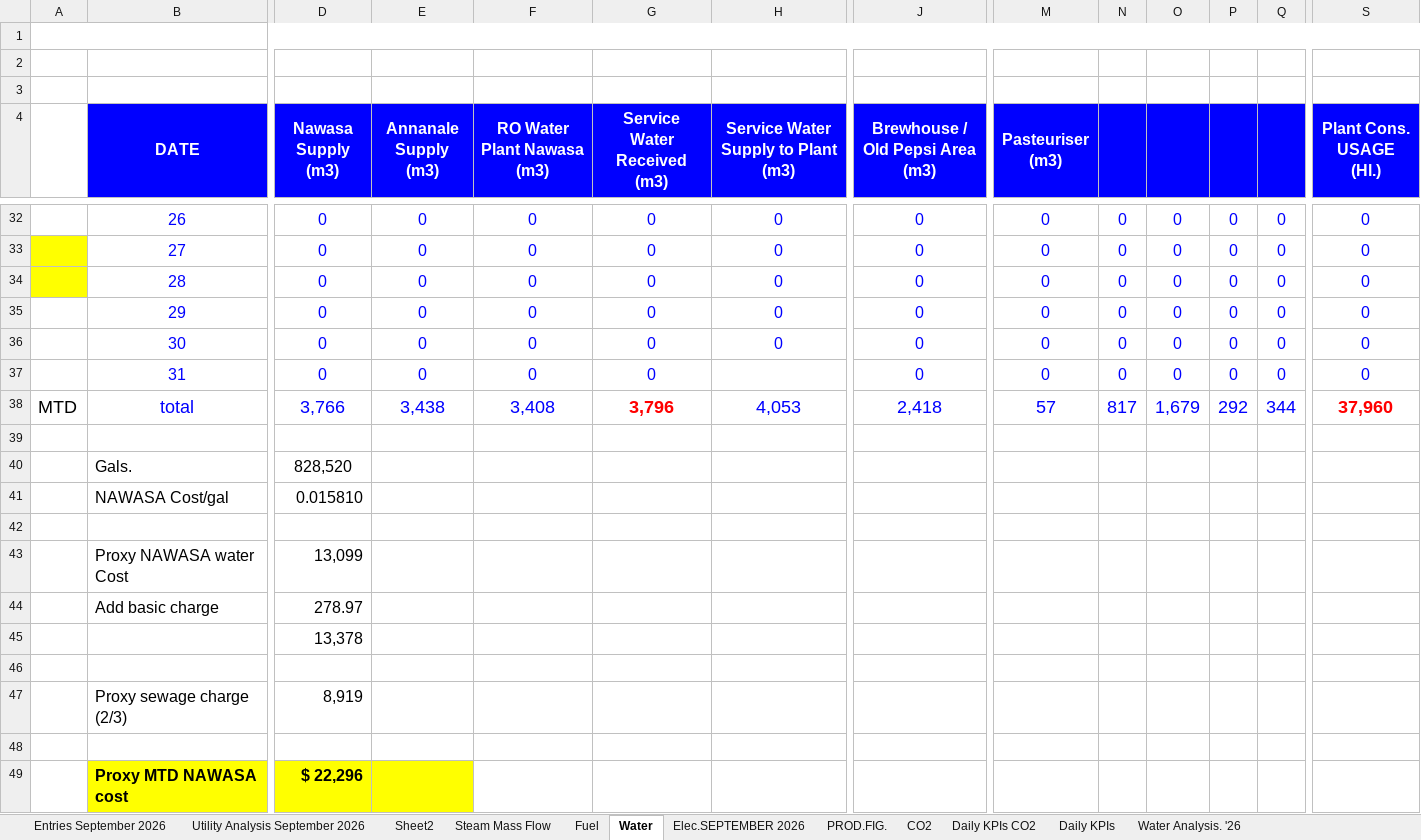
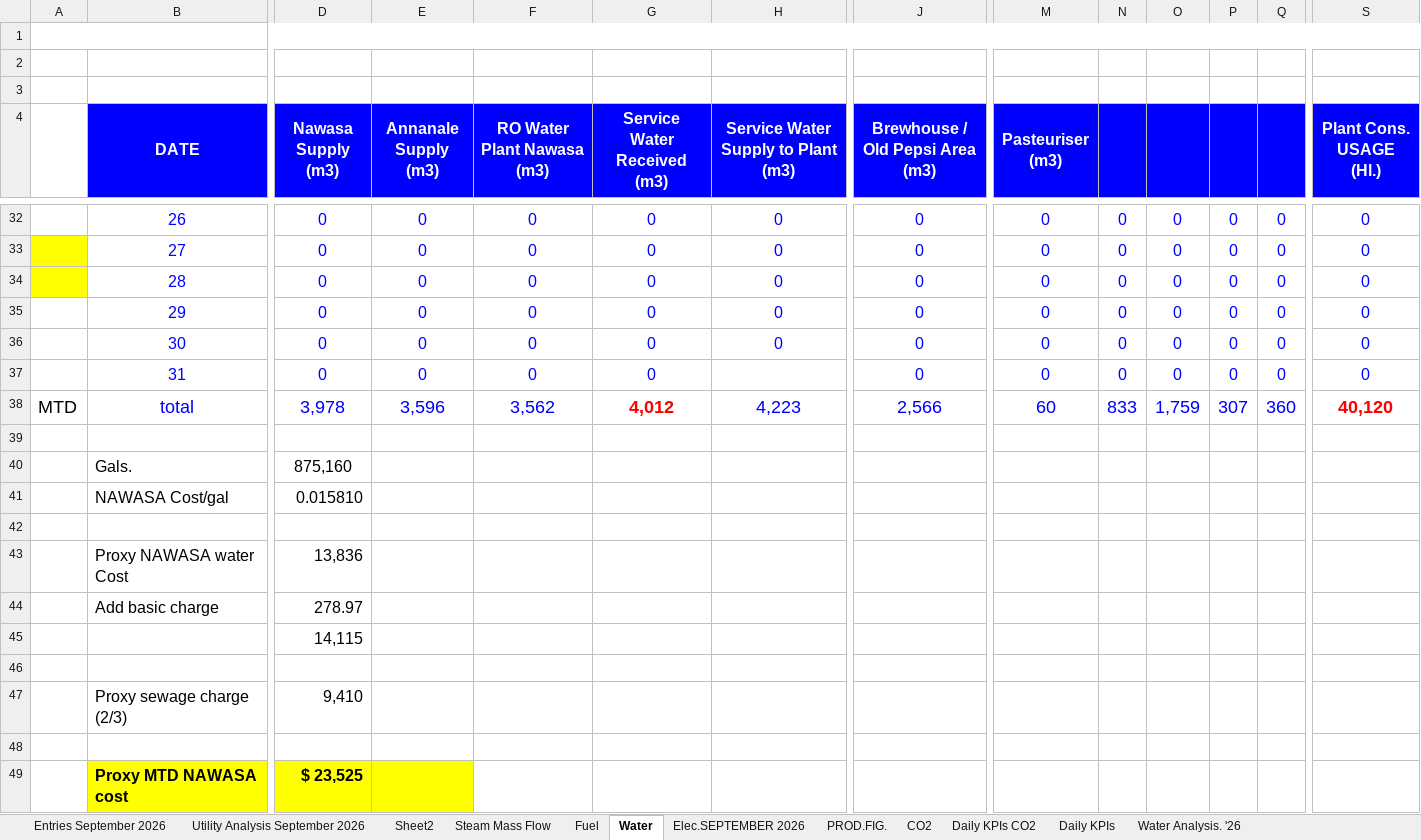
Before and after one commit to cbggrenada/dashboard, an Excel workbook: data/raw/September_26_Utilities_Tracking.xlsx, sheet Water, drawn as a sheet; only a part is shown, gaps mark what is left out; values as stored, in another font and other column widths than the file's, no borders; conditional formats not drawn; the diff covers the shown part only; the diff names each change by its address in the sheet, - before the commit and + after, or states it on an @@ line.

```diff
--- a/data/raw/September_26_Utilities_Tracking.xlsx (sheet Water)
+++ b/data/raw/September_26_Utilities_Tracking.xlsx (sheet Water)
-D38 (Nawasa Supply (m3)): 3,766
+D38 (Nawasa Supply (m3)): 3,978
-E38 (Annanale Supply (m3)): 3,438
+E38 (Annanale Supply (m3)): 3,596
-F38 (RO Water Plant Nawasa (m3)): 3,408
+F38 (RO Water Plant Nawasa (m3)): 3,562
-G38 (Service Water Received (m3)): 3,796
+G38 (Service Water Received (m3)): 4,012
-H38: 4,053
+H38: 4,223
-J38 (Brewhouse / Old Pepsi Area (m3)): 2,418
+J38 (Brewhouse / Old Pepsi Area (m3)): 2,566
-M38 (Pasteuriser (m3)): 57
+M38 (Pasteuriser (m3)): 60
-N38: 817
+N38: 833
-O38: 1,679
+O38: 1,759
-P38: 292
+P38: 307
-Q38: 344
+Q38: 360
-S38 (Plant Cons. USAGE (Hl.)): 37,960
+S38 (Plant Cons. USAGE (Hl.)): 40,120
-D40 (Nawasa Supply (m3)): 828,520
+D40 (Nawasa Supply (m3)): 875,160
-D43 (Nawasa Supply (m3)): 13,099
+D43 (Nawasa Supply (m3)): 13,836
-D45 (Nawasa Supply (m3)): 13,378
+D45 (Nawasa Supply (m3)): 14,115
-D47 (Nawasa Supply (m3)): 8,919
+D47 (Nawasa Supply (m3)): 9,410
-D49 (Nawasa Supply (m3)): $ 22,296
+D49 (Nawasa Supply (m3)): $ 23,525
```
Also changed, not shown: 24 edited cells elsewhere in this sheet, sheet Daily KPIs, sheet Daily KPIs CO2, sheet Fuel, sheet Utility Analysis September 2026, sheet Entries September 2026, sheet Water Analysis. '26, 3 more sheets, hidden cells, charts or pictures, data/raw/Gross_Efficiency_2026.xlsx, 3 other files.
